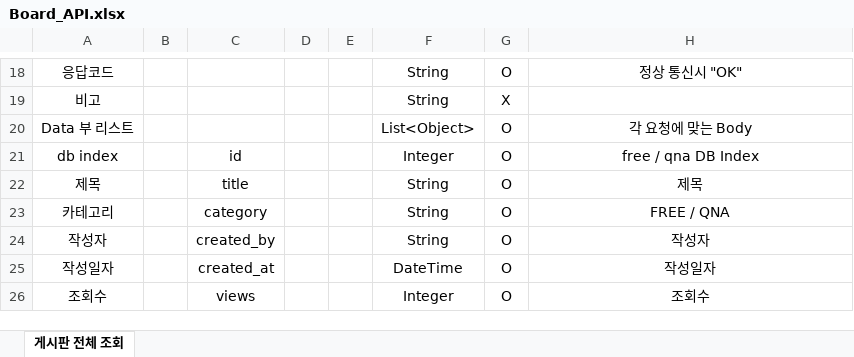
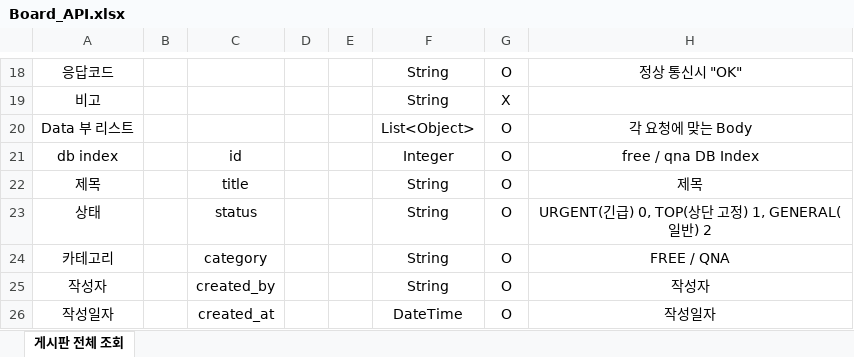
Before and after one commit to choib1ack/AISW_Web_Community, an Excel workbook: api/Board/Board_API.xlsx, sheet 게시판 전체 조회, drawn as a sheet; only a part is shown, gaps mark what is left out; the shorter side is filled out with more unchanged rows; values as stored, in another font and other column widths than the file's, no borders; the diff covers the shown part only; the diff names each change by its address in the sheet, - before the commit and + after, or states it on an @@ line.

```diff
--- a/api/Board/Board_API.xlsx (sheet 게시판 전체 조회)
+++ b/api/Board/Board_API.xlsx (sheet 게시판 전체 조회)
+row 23: 상태 |  | status |  |  | String | O | URGENT(긴급) 0, TOP(상단 고정) 1, GENERAL(일반) 2
```
Also changed, not shown: 1 edited cell elsewhere in this sheet, api/Notice/Notice_API.xlsx.
